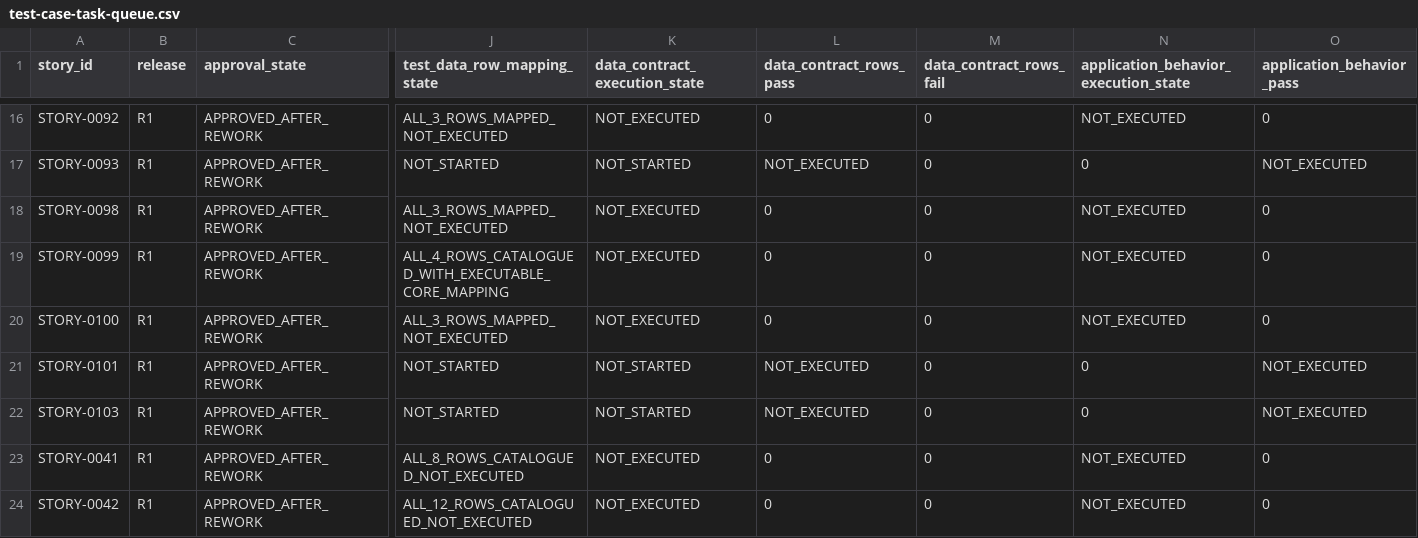
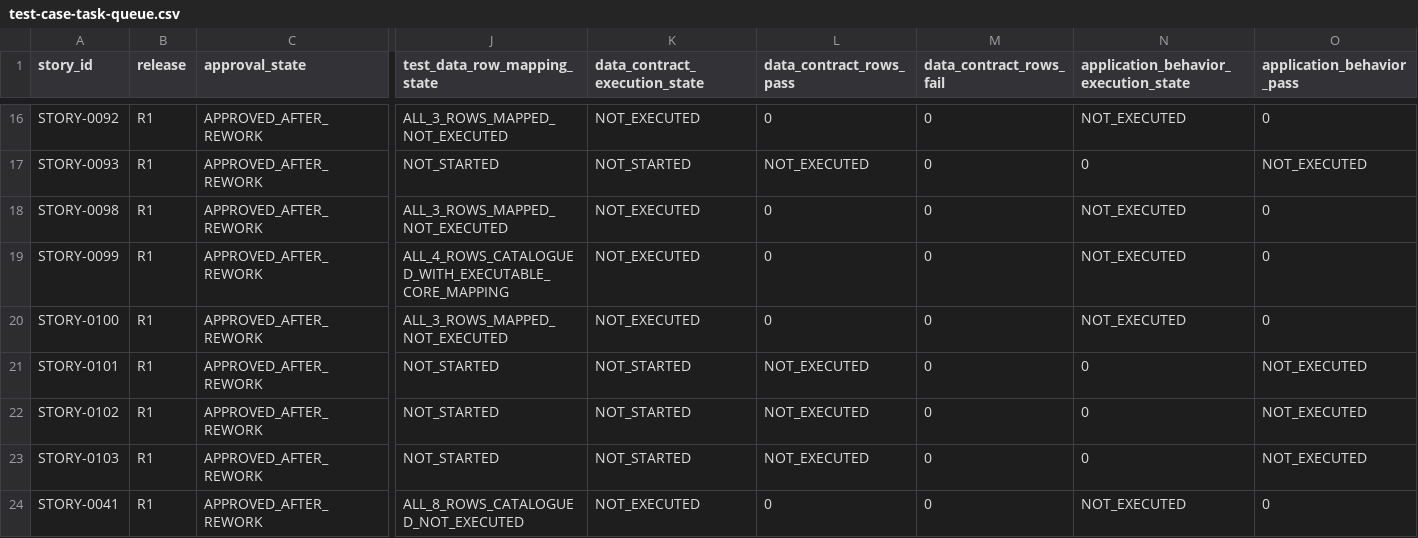
Before and after one commit to vvekselva/CylindnderManagementDependcies, a CSV file: BL-009/test-case-task-queue.csv, drawn as a sheet; only a part is shown, gaps mark what is left out; the shorter side is filled out with more unchanged rows; rows hold the shown columns only; the diff names each change by its address in the sheet, - before the commit and + after, or states it on an @@ line.

Commit message:
BL-009: fan out STORY-0102 test catalogue work

```diff
--- a/BL-009/test-case-task-queue.csv
+++ b/BL-009/test-case-task-queue.csv
+row 22: STORY-0102 | R1 | APPROVED_AFTER_REWORK | NOT_STARTED | NOT_STARTED | NOT_EXECUTED | 0 | 0 | NOT_EXECUTED
```
